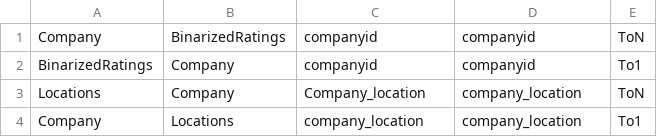
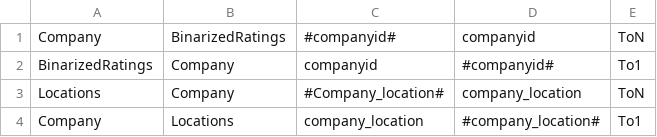
Before and after one commit to jhoagland18/dbms-feature-engineering, a CSV file: schema/relationships.csv, drawn as a sheet.

```diff
--- a/schema/relationships.csv
+++ b/schema/relationships.csv
@@ -1,4 +1,4 @@
-Company,BinarizedRatings,companyid,companyid,ToN
-BinarizedRatings,Company,companyid,companyid,To1
-Locations,Company,Company_location,company_location,ToN
-Company,Locations,company_location,company_location,To1
+Company,BinarizedRatings,#companyid#,companyid,ToN
+BinarizedRatings,Company,companyid,#companyid#,To1
+Locations,Company,#Company_location#,company_location,ToN
+Company,Locations,company_location,#company_location#,To1
```
Also changed, not shown: schema/tables/BinarizedRatings.csv, schema/tables/Company.csv, 16 other files.
